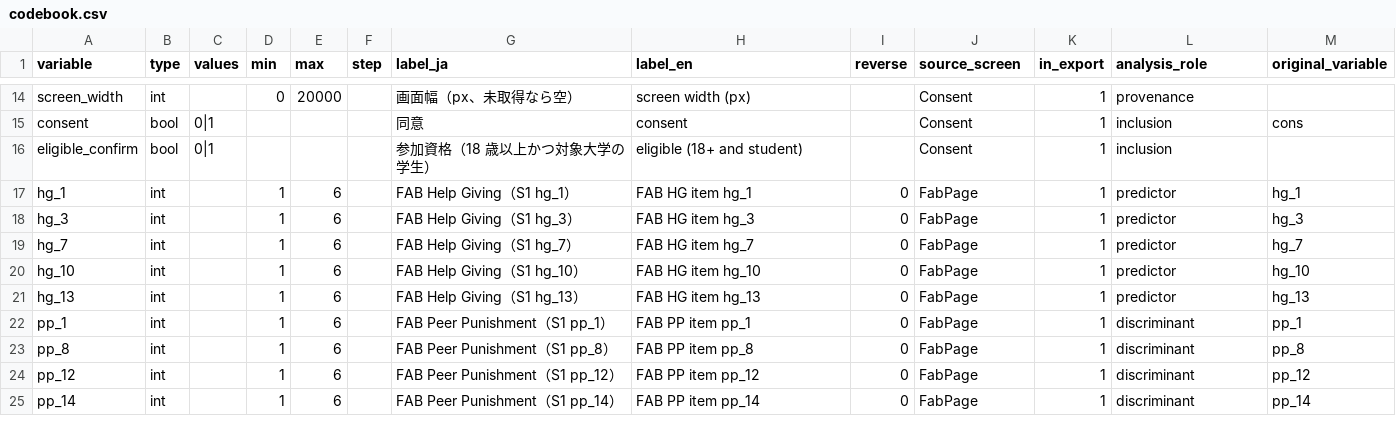
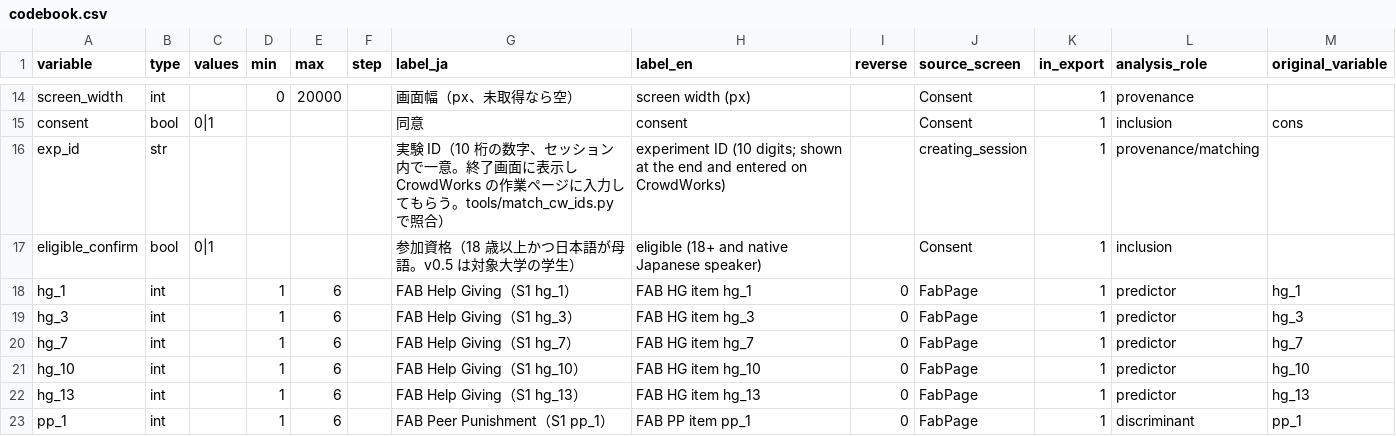
Before and after one commit to YamaTai0300/23rd222_altruism, a CSV file: a1-decision-study/analysis/codebook.csv, drawn as a sheet; only a part is shown, gaps mark what is left out; the shorter side is filled out with more unchanged rows.

```diff
--- a/a1-decision-study/analysis/codebook.csv
+++ b/a1-decision-study/analysis/codebook.csv
@@ -15,3 +15,4 @@ screen_width,int,,0,20000,,画面幅（px、未取得なら空）,screen width (
 consent,bool,0|1,,,,同意,consent,,Consent,1,inclusion,cons
-eligible_confirm,bool,0|1,,,,参加資格（18 歳以上かつ対象大学の学生）,eligible (18+ and student),,Consent,1,inclusion,
+exp_id,str,,,,,実験 ID（10 桁の数字、セッション内で一意。終了画面に表示し CrowdWorks の作業ページに入力してもらう。tools/match_cw_ids.py で照合）,experiment ID (10 digits; shown at the end and entered on CrowdWorks),,creating_session,1,provenance/matching,
+eligible_confirm,bool,0|1,,,,参加資格（18 歳以上かつ日本語が母語。v0.5 は対象大学の学生）,eligible (18+ and native Japanese speaker),,Consent,1,inclusion,
 hg_1,int,,1,6,,FAB Help Giving（S1 hg_1）,FAB HG item hg_1,0,FabPage,1,predictor,hg_1
```
Also changed, not shown: 22 other files.
